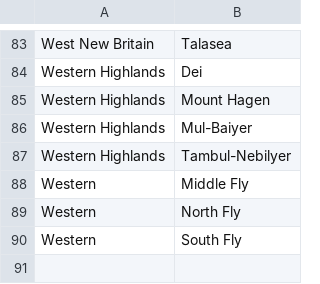
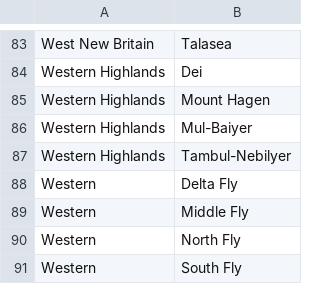
Before and after one commit to DIGI-UW/openelis-distro-png, a CSV file: configs/configuration/backend/address-hierarchy/png-values.csv, drawn as a sheet; only a part is shown, gaps mark what is left out.

```diff
--- a/configs/configuration/backend/address-hierarchy/png-values.csv
+++ b/configs/configuration/backend/address-hierarchy/png-values.csv
@@ -87,2 +87,3 @@ Western Highlands,Mul-Baiyer
 Western Highlands,Tambul-Nebilyer
+Western,Delta Fly
 Western,Middle Fly
```
Also changed, not shown: 2 other files.
